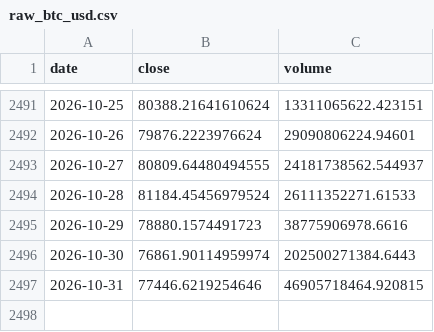
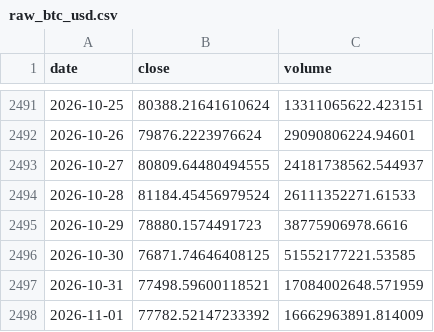
Before and after one commit to yusuferdem16/CryptoCurrencyPricePredicter, a CSV file: data/raw_btc_usd.csv, drawn as a sheet; only a part is shown, gaps mark what is left out.

```diff
--- a/data/raw_btc_usd.csv
+++ b/data/raw_btc_usd.csv
@@ -2495,3 +2495,4 @@ date,close,volume
 2026-10-29,78880.1574491723,38775906978.6616
-2026-10-30,76861.90114959974,202500271384.6443
-2026-10-31,77446.6219254646,46905718464.920815
+2026-10-30,76871.74646408125,51552177221.53585
+2026-10-31,77498.59600118521,17084002648.571959
+2026-11-01,77782.52147233392,16662963891.814009
```
Also changed, not shown: data/features_btc_usd.csv, 3 other files.
